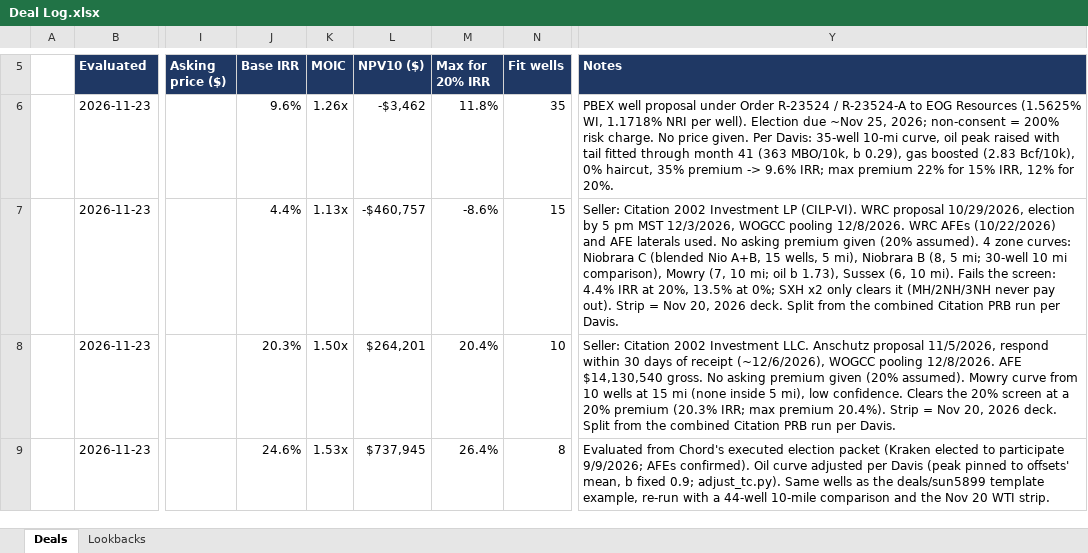
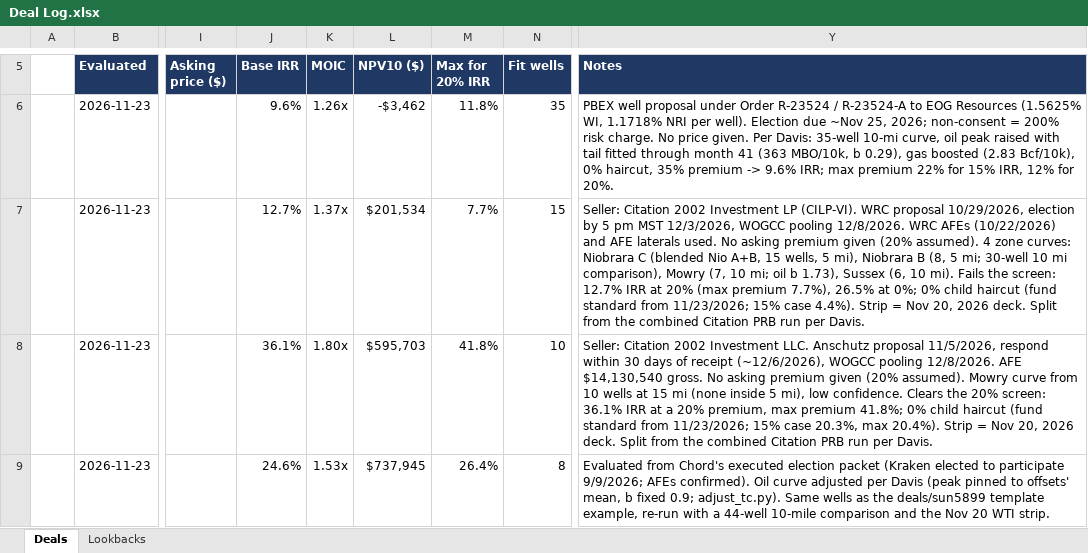
Before and after one commit to davisosage/nonop-evaluation_Claude, an Excel workbook: Deal Log.xlsx, sheet Deals, drawn as a sheet; only a part is shown, gaps mark what is left out; values as stored, in another font and other column widths than the file's, no borders; the diff covers the shown part only; the diff names each change by its address in the sheet, - before the commit and + after, or states it on an @@ line.

```diff
--- a/Deal Log.xlsx (sheet Deals)
+++ b/Deal Log.xlsx (sheet Deals)
-J7 (Base IRR): 4.4%
+J7 (Base IRR): 12.7%
-K7 (MOIC): 1.13x
+K7 (MOIC): 1.37x
-L7 (NPV10 ($)): -$460,757
+L7 (NPV10 ($)): $201,534
-M7 (Max for 20% IRR): -8.6%
+M7 (Max for 20% IRR): 7.7%
-Y7 (Notes): …the screen: 4.4% IRR at 20%, 13.5% at 0%; SXH x2 only clears it (MH/2NH/3NH never pay out). Strip =…
+Y7 (Notes): …the screen: 12.7% IRR at 20% (max premium 7.7%), 26.5% at 0%; 0% child haircut (fund standard from 11/23/2026; 15% case 4.4%). Strip =…
-J8 (Base IRR): 20.3%
+J8 (Base IRR): 36.1%
-K8 (MOIC): 1.50x
+K8 (MOIC): 1.80x
-L8 (NPV10 ($)): $264,201
+L8 (NPV10 ($)): $595,703
-M8 (Max for 20% IRR): 20.4%
+M8 (Max for 20% IRR): 41.8%
-Y8 (Notes): …the 20% screen at a 20% premium (20.3% IRR; max premium 20.4%). Strip…
+Y8 (Notes): …the 20% screen: 36.1% IRR at a 20% premium, max premium 41.8%; 0% child haircut (fund standard from 11/23/2026; 15% case 20.3%, max 20.4%). Strip…
```
Also changed, not shown: 1 added row and 1 removed row elsewhere in this sheet, 9 other files.
